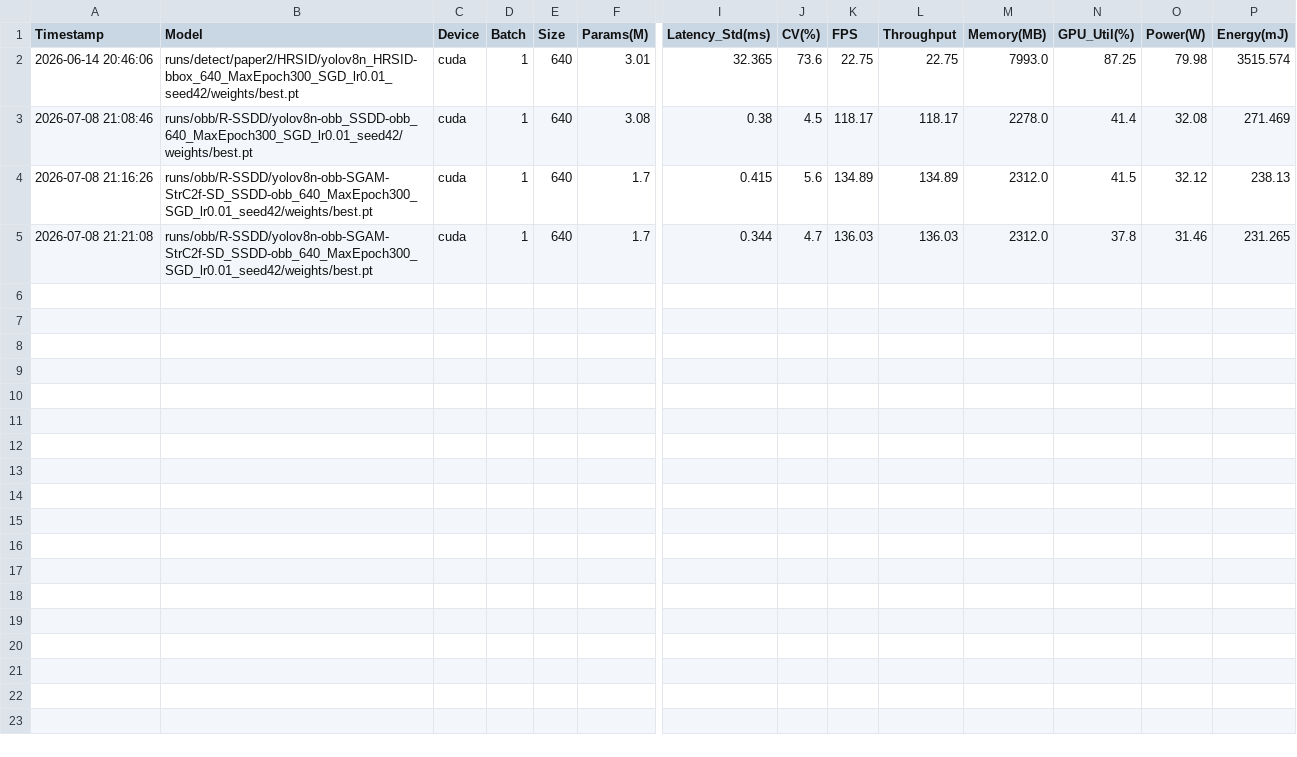
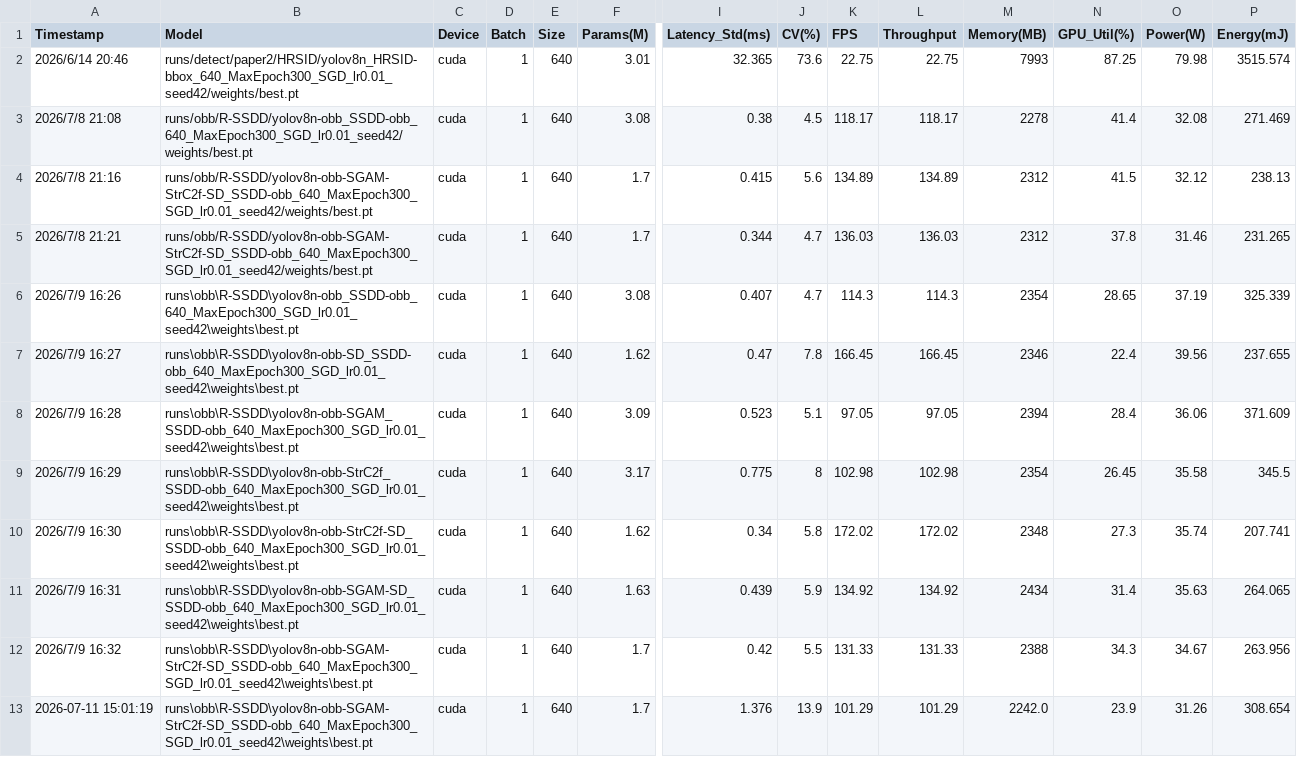
Before and after one commit to ZFQ319/YOLO26-detect, a CSV file: benchmark_results.csv, drawn as a sheet; only a part is shown, gaps mark what is left out; rows hold the shown columns only; the diff names each change by its address in the sheet, - before the commit and + after, or states it on an @@ line.

```diff
--- a/benchmark_results.csv
+++ b/benchmark_results.csv
-A2 (Timestamp): 2026-06-14 20:46:06
+A2 (Timestamp): 2026/6/14 20:46
-M2 (Memory(MB)): 7993.0
+M2 (Memory(MB)): 7993
-A3 (Timestamp): 2026-07-08 21:08:46
+A3 (Timestamp): 2026/7/8 21:08
-M3 (Memory(MB)): 2278.0
+M3 (Memory(MB)): 2278
-A4 (Timestamp): 2026-07-08 21:16:26
+A4 (Timestamp): 2026/7/8 21:16
-M4:M5 (Memory(MB)): 2312.0
+M4:M5 (Memory(MB)): 2312
-A5 (Timestamp): 2026-07-08 21:21:08
+A5 (Timestamp): 2026/7/8 21:21
+row 6: 2026/7/9 16:26 | runs\obb\R-SSDD\yolov8n-obb_SSDD-obb_640_MaxEpoch300_SGD_lr0.01_seed42\weights\best.pt | cuda | 1 | 640 | 3.08 | 0.407 | 4.7 | 114.3 | 114.3 | 2354 | 28.65 | 37.19 | 325.339
+row 7: 2026/7/9 16:27 | runs\obb\R-SSDD\yolov8n-obb-SD_SSDD-obb_640_MaxEpoch300_SGD_lr0.01_seed42\weights\best.pt | cuda | 1 | 640 | 1.62 | 0.47 | 7.8 | 166.45 | 166.45 | 2346 | 22.4 | 39.56 | 237.655
+row 8: 2026/7/9 16:28 | runs\obb\R-SSDD\yolov8n-obb-SGAM_SSDD-obb_640_MaxEpoch300_SGD_lr0.01_seed42\weights\best.pt | cuda | 1 | 640 | 3.09 | 0.523 | 5.1 | 97.05 | 97.05 | 2394 | 28.4 | 36.06 | 371.609
+row 9: 2026/7/9 16:29 | runs\obb\R-SSDD\yolov8n-obb-StrC2f_SSDD-obb_640_MaxEpoch300_SGD_lr0.01_seed42\weights\best.pt | cuda | 1 | 640 | 3.17 | 0.775 | 8 | 102.98 | 102.98 | 2354 | 26.45 | 35.58 | 345.5
+row 10: 2026/7/9 16:30 | runs\obb\R-SSDD\yolov8n-obb-StrC2f-SD_SSDD-obb_640_MaxEpoch300_SGD_lr0.01_seed42\weights\best.pt | cuda | 1 | 640 | 1.62 | 0.34 | 5.8 | 172.02 | 172.02 | 2348 | 27.3 | 35.74 | 207.741
+row 11: 2026/7/9 16:31 | runs\obb\R-SSDD\yolov8n-obb-SGAM-SD_SSDD-obb_640_MaxEpoch300_SGD_lr0.01_seed42\weights\best.pt | cuda | 1 | 640 | 1.63 | 0.439 | 5.9 | 134.92 | 134.92 | 2434 | 31.4 | 35.63 | 264.065
+row 12: 2026/7/9 16:32 | runs\obb\R-SSDD\yolov8n-obb-SGAM-StrC2f-SD_SSDD-obb_640_MaxEpoch300_SGD_lr0.01_seed42\weights\best.pt | cuda | 1 | 640 | 1.7 | 0.42 | 5.5 | 131.33 | 131.33 | 2388 | 34.3 | 34.67 | 263.956
+row 13: 2026-07-11 15:01:19 | runs\obb\R-SSDD\yolov8n-obb-SGAM-StrC2f-SD_SSDD-obb_640_MaxEpoch300_SGD_lr0.01_seed42\weights\best.pt | cuda | 1 | 640 | 1.7 | 1.376 | 13.9 | 101.29 | 101.29 | 2242.0 | 23.9 | 31.26 | 308.654
```
Also changed, not shown: 6 other files.
